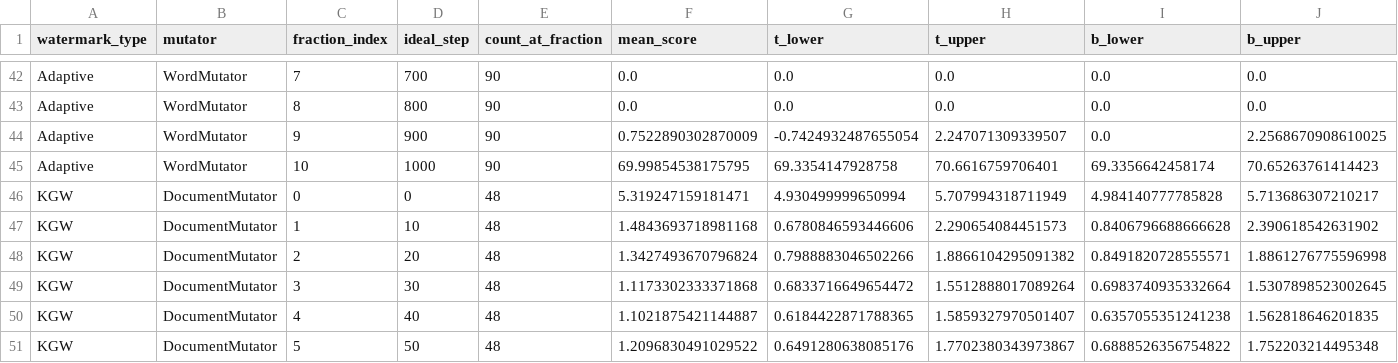
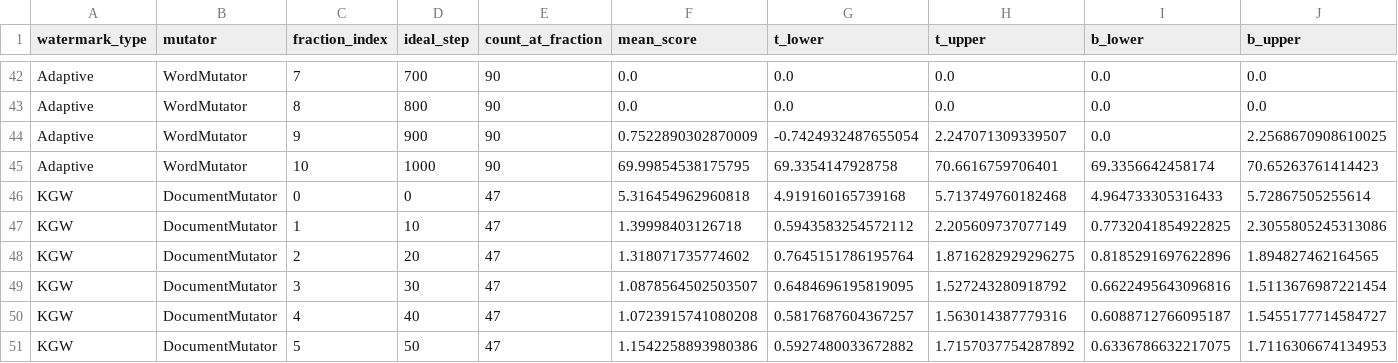
Before and after one commit to fabriceyhc/sandcastles, a CSV file: attack/analysis/csv/confidence_intervals.csv, drawn as a sheet; only a part is shown, gaps mark what is left out; the diff covers the shown part only.

Commit message:
updating analysis code for the new annotated csv locations

```diff
--- a/attack/analysis/csv/confidence_intervals.csv
+++ b/attack/analysis/csv/confidence_intervals.csv
@@ -45,7 +45,7 @@ Adaptive,WordMutator,9,900,90,0.7522890302870009,-0.7424932487655054,2.247071309
 Adaptive,WordMutator,10,1000,90,69.99854538175795,69.3354147928758,70.6616759706401,69.3356642458174,70.65263761414423
-KGW,DocumentMutator,0,0,48,5.319247159181471,4.930499999650994,5.707994318711949,4.984140777785828,5.713686307210217
-KGW,DocumentMutator,1,10,48,1.4843693718981168,0.6780846593446606,2.290654084451573,0.8406796688666628,2.390618542631902
-KGW,DocumentMutator,2,20,48,1.3427493670796824,0.7988883046502266,1.8866104295091382,0.8491820728555571,1.8861276775596998
-KGW,DocumentMutator,3,30,48,1.1173302333371868,0.6833716649654472,1.5512888017089264,0.6983740935332664,1.5307898523002645
-KGW,DocumentMutator,4,40,48,1.1021875421144887,0.6184422871788365,1.5859327970501407,0.6357055351241238,1.562818646201835
-KGW,DocumentMutator,5,50,48,1.2096830491029522,0.6491280638085176,1.7702380343973867,0.6888526356754822,1.752203214495348
+KGW,DocumentMutator,0,0,47,5.316454962960818,4.919160165739168,5.713749760182468,4.964733305316433,5.72867505255614
+KGW,DocumentMutator,1,10,47,1.39998403126718,0.5943583254572112,2.205609737077149,0.7732041854922825,2.3055805245313086
+KGW,DocumentMutator,2,20,47,1.318071735774602,0.7645151786195764,1.8716282929296275,0.8185291697622896,1.894827462164565
+KGW,DocumentMutator,3,30,47,1.0878564502503507,0.6484696195819095,1.527243280918792,0.6622495643096816,1.5113676987221454
+KGW,DocumentMutator,4,40,47,1.0723915741080208,0.5817687604367257,1.563014387779316,0.6088712766095187,1.5455177714584727
+KGW,DocumentMutator,5,50,47,1.1542258893980386,0.5927480033672882,1.7157037754287892,0.6336786632217075,1.7116306674134953
```
Also changed, not shown: 104 edited cells elsewhere in this file, 5 other files.
